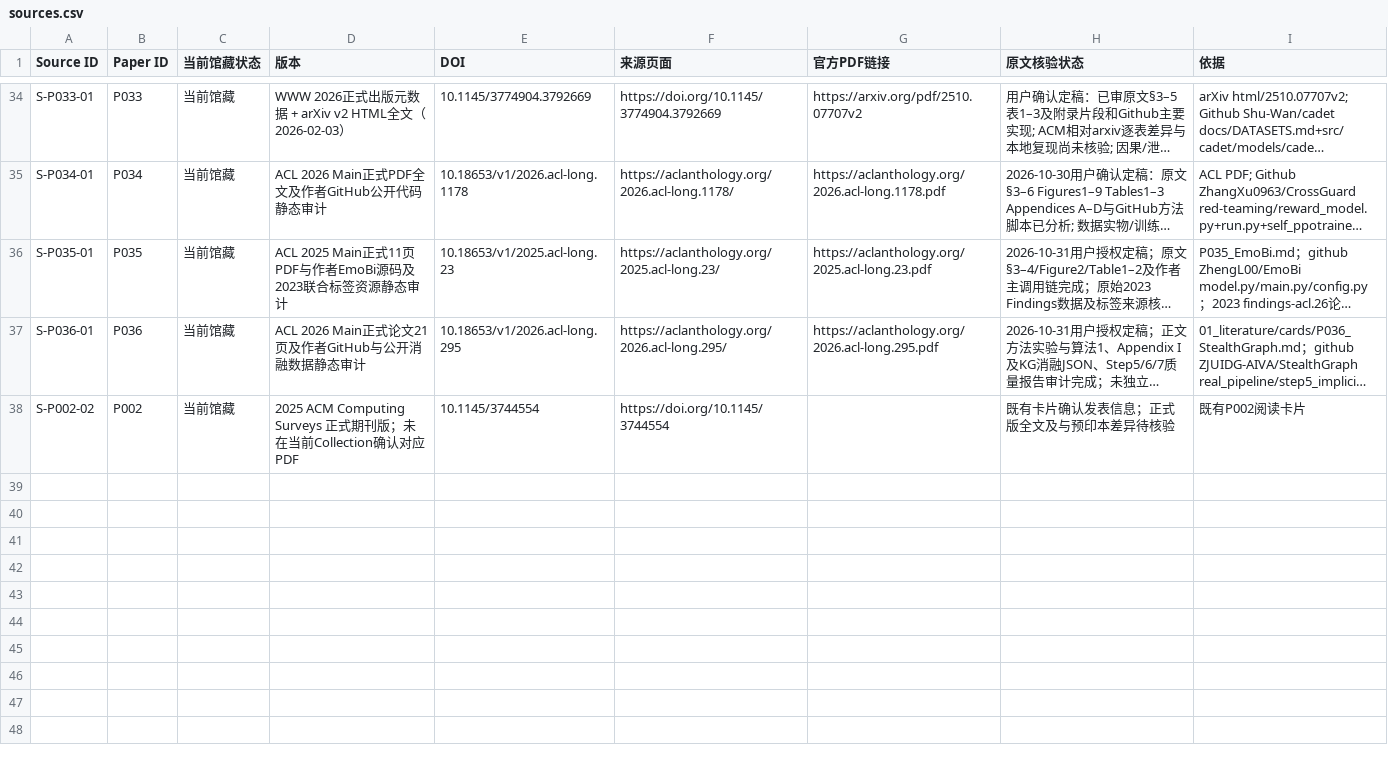
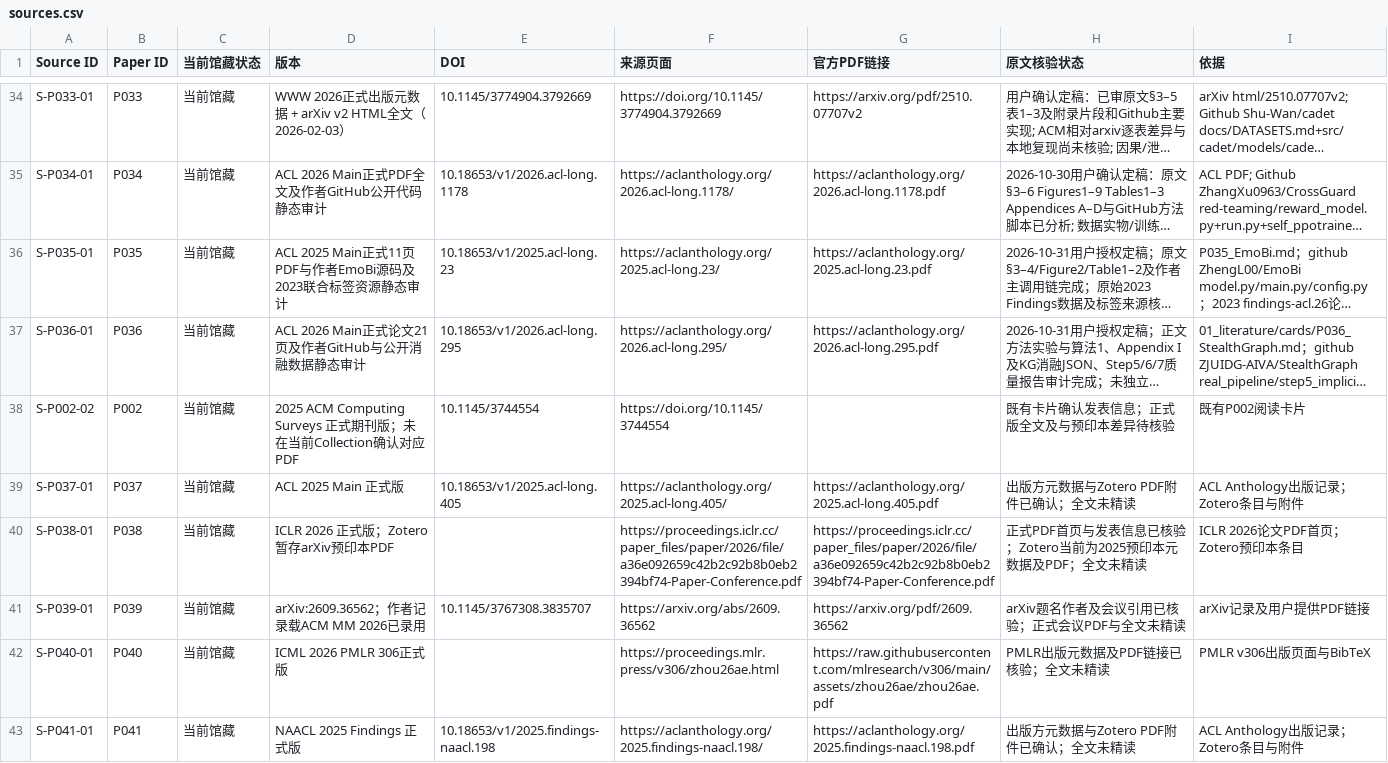
Before and after one commit to YuSun-WK/implicit-content-research, a CSV file: 01_literature/sources.csv, drawn as a sheet; only a part is shown, gaps mark what is left out; long unchanged cells end in …; the diff names each change by its address in the sheet, - before the commit and + after, or states it on an @@ line.

Commit message:
Record official sources for five safety papers

```diff
--- a/01_literature/sources.csv
+++ b/01_literature/sources.csv
+row 39: S-P037-01 | P037 | 当前馆藏 | ACL 2025 Main 正式版 | 10.18653/v1/2025.acl-long.405 | https://aclanthology.org/2025.acl-long.405/ | https://aclanthology.org/2025.acl-long.405.pdf | 出版方元数据与Zotero PDF附件已确认；全文未精读 | ACL Anthology出版记录；Zotero条目与附件
+row 40: S-P038-01 | P038 | 当前馆藏 | ICLR 2026 正式版；Zotero暂存arXiv预印本PDF |  | https://proceedings.iclr.cc/paper_files/paper/2026/file/a36e092659c42b2c92b8b0eb2394bf74-Paper-Conference.pdf | https://proceedings.iclr.cc/paper_files/paper/2026/file/a36e092659c42b2c92b8b0eb2394bf74-Paper-Conference.pdf | 正式PDF首页与发表信息已核验；Zotero当前为2025预印本元数据及PDF；全文未精读 | ICLR 2026论文PDF首页；Zotero预印本条目
+row 41: S-P039-01 | P039 | 当前馆藏 | arXiv:2609.36562；作者记录载ACM MM 2026已录用 | 10.1145/3767308.3835707 | https://arxiv.org/abs/2609.36562 | https://arxiv.org/pdf/2609.36562 | arXiv题名作者及会议引用已核验；正式会议PDF与全文未精读 | arXiv记录及用户提供PDF链接
+row 42: S-P040-01 | P040 | 当前馆藏 | ICML 2026 PMLR 306正式版 |  | https://proceedings.mlr.press/v306/zhou26ae.html | https://raw.githubusercontent.com/mlresearch/v306/main/assets/zhou26ae/zhou26ae.pdf | PMLR出版元数据及PDF链接已核验；全文未精读 | PMLR v306出版页面与BibTeX
+row 43: S-P041-01 | P041 | 当前馆藏 | NAACL 2025 Findings 正式版 | 10.18653/v1/2025.findings-naacl.198 | https://aclanthology.org/2025.findings-naacl.198/ | https://aclanthology.org/2025.findings-naacl.198.pdf | 出版方元数据与Zotero PDF附件已确认；全文未精读 | ACL Anthology出版记录；Zotero条目与附件
```
